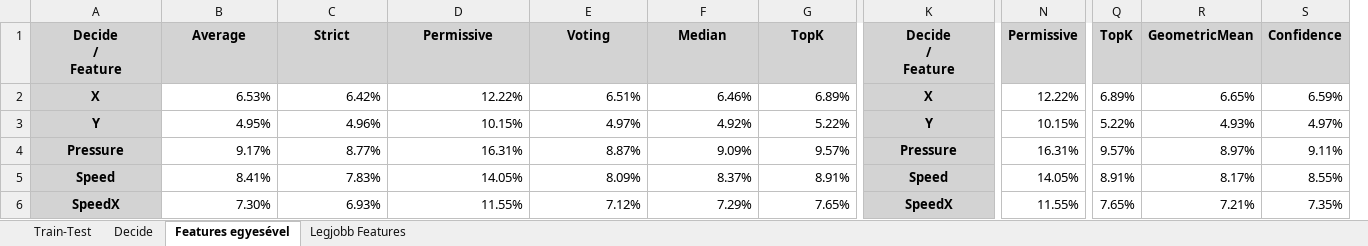
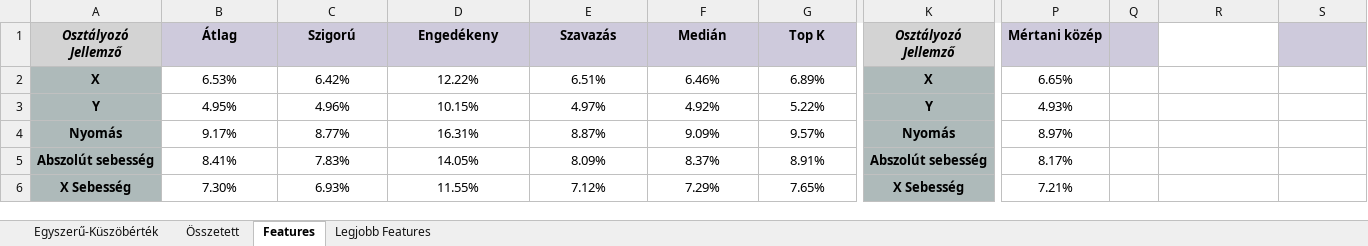
Before and after one commit to Futaztan/SigStat-Project-Laboratory, an Excel workbook: summary.xlsx, sheet Features, drawn as a sheet; only a part is shown, gaps mark what is left out; values as stored, in another font and other column widths than the file's, no borders; conditional formats not drawn; removed rows and columns are numbered as before the commit, all else as after; rows hold the shown columns only; ↵ is a line break in a cell; the diff covers the shown part only; the diff names each change by its address in the sheet, - before the commit and + after, or states it on an @@ line.

```diff
--- a/summary.xlsx (sheet Features)
+++ b/summary.xlsx (sheet Features)
-sheet tab: Train-Test
+sheet tab: Egyszerű-Küszöbérték
-sheet tab: Decide
+sheet tab: Összetett
-sheet tab: Features egyesével
+sheet tab: Features
-column N, rows 2-6: 12.22% | 10.15% | 16.31% | 14.05% | 11.55%
+column P, rows 2-6: 6.65% | 4.93% | 8.97% | 8.17% | 7.21%
-row 1: Decide ↵ / ↵ Feature | Average | Strict | Permissive | Voting | Median | TopK | Decide ↵ / ↵ Feature | Permissive | TopK | GeometricMean | Confidence
+row 1: Osztályozó ↵ Jellemző | Átlag | Szigorú | Engedékeny | Szavazás | Medián | Top K | Osztályozó ↵ Jellemző | Mértani közép
-A2:A6 fill: #D3D3D3
+A2:A6 fill: #AEBABA
-B2:G6 alignment: right
+B2:G6 alignment: center
-K2:K6 fill: #D3D3D3
+K2:K6 fill: #AEBABA
-Q2: 6.89%
+Q2: (empty)
-R2: 6.65%
+R2: (empty)
-S2: 6.59%
+S2: (empty)
-Q3: 5.22%
+Q3: (empty)
-R3: 4.93%
+R3: (empty)
-S3: 4.97%
+S3: (empty)
-A4: Pressure
+A4: Nyomás
-K4: Pressure
+K4: Nyomás
-Q4: 9.57%
+Q4: (empty)
-R4: 8.97%
+R4: (empty)
-S4: 9.11%
+S4: (empty)
-A5: Speed
+A5: Abszolút sebesség
-K5: Speed
+K5: Abszolút sebesség
-Q5: 8.91%
+Q5: (empty)
-R5: 8.17%
+R5: (empty)
-S5: 8.55%
+S5: (empty)
-A6: SpeedX
+A6: X Sebesség
-K6: SpeedX
+K6: X Sebesség
-Q6: 7.65%
+Q6: (empty)
-R6: 7.21%
+R6: (empty)
-S6: 7.35%
+S6: (empty)
```
Also changed, not shown: 5 removed rows, 45 edited cells and cell formats elsewhere in this sheet, sheet Összetett, sheet Egyszerű-Küszöbérték, sheet Legjobb Features, 49 other files.
